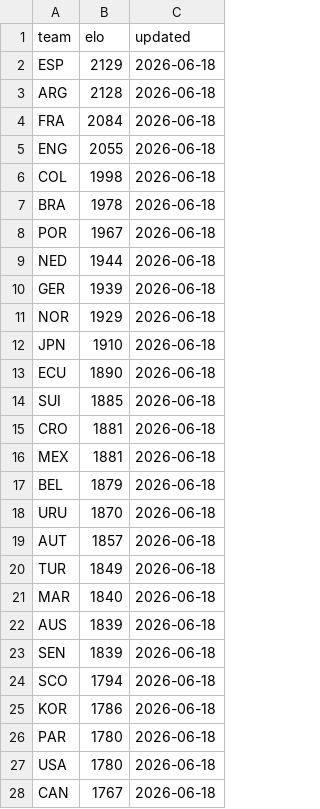
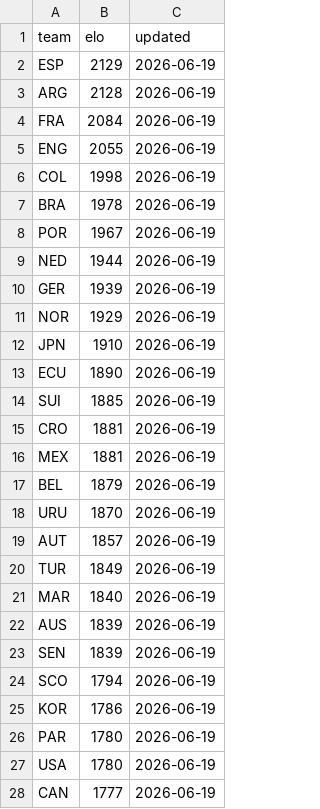
Before and after one commit to galando/world-cup-2026-predictor, a CSV file: scripts/data/elo-snapshot.csv, drawn as a sheet; only a part is shown; the diff covers the shown part only.

Commit message:
chore: update match data 2026-06-19T02:13:40Z

```diff
--- a/scripts/data/elo-snapshot.csv
+++ b/scripts/data/elo-snapshot.csv
@@ -1,28 +1,28 @@
 team,elo,updated
-ESP,2129,2026-06-18
-ARG,2128,2026-06-18
-FRA,2084,2026-06-18
-ENG,2055,2026-06-18
-COL,1998,2026-06-18
-BRA,1978,2026-06-18
-POR,1967,2026-06-18
-NED,1944,2026-06-18
-GER,1939,2026-06-18
-NOR,1929,2026-06-18
-JPN,1910,2026-06-18
-ECU,1890,2026-06-18
-SUI,1885,2026-06-18
-CRO,1881,2026-06-18
-MEX,1881,2026-06-18
-BEL,1879,2026-06-18
-URU,1870,2026-06-18
-AUT,1857,2026-06-18
-TUR,1849,2026-06-18
-MAR,1840,2026-06-18
-AUS,1839,2026-06-18
-SEN,1839,2026-06-18
-SCO,1794,2026-06-18
-KOR,1786,2026-06-18
-PAR,1780,2026-06-18
-USA,1780,2026-06-18
-CAN,1767,2026-06-18
+ESP,2129,2026-06-19
+ARG,2128,2026-06-19
+FRA,2084,2026-06-19
+ENG,2055,2026-06-19
+COL,1998,2026-06-19
+BRA,1978,2026-06-19
+POR,1967,2026-06-19
+NED,1944,2026-06-19
+GER,1939,2026-06-19
+NOR,1929,2026-06-19
+JPN,1910,2026-06-19
+ECU,1890,2026-06-19
+SUI,1885,2026-06-19
+CRO,1881,2026-06-19
+MEX,1881,2026-06-19
+BEL,1879,2026-06-19
+URU,1870,2026-06-19
+AUT,1857,2026-06-19
+TUR,1849,2026-06-19
+MAR,1840,2026-06-19
+AUS,1839,2026-06-19
+SEN,1839,2026-06-19
+SCO,1794,2026-06-19
+KOR,1786,2026-06-19
+PAR,1780,2026-06-19
+USA,1780,2026-06-19
+CAN,1777,2026-06-19
```
Also changed, not shown: 22 edited cells elsewhere in this file.
